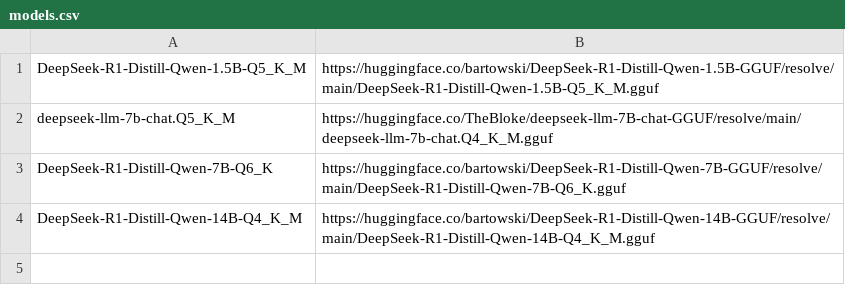
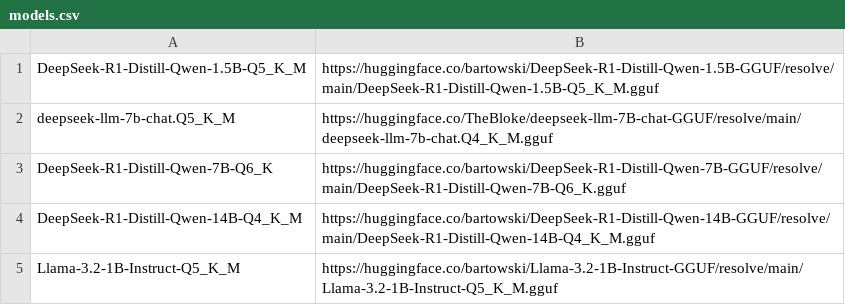
Before and after one commit to ssung13/SWEN670F2025, a CSV file: models.csv, drawn as a sheet.

Commit message:
Update models.csv

```diff
--- a/models.csv
+++ b/models.csv
@@ -4 +4,2 @@ DeepSeek-R1-Distill-Qwen-7B-Q6_K,https://huggingface.co/bartowski/DeepSeek-R1-Di
 DeepSeek-R1-Distill-Qwen-14B-Q4_K_M,https://huggingface.co/bartowski/DeepSeek-R1-Distill-Qwen-14B-GGUF/resolve/main/DeepSeek-R1-Distill-Qwen-14B-Q4_K_M.gguf
+Llama-3.2-1B-Instruct-Q5_K_M,https://huggingface.co/bartowski/Llama-3.2-1B-Instruct-GGUF/resolve/main/Llama-3.2-1B-Instruct-Q5_K_M.gguf
```
